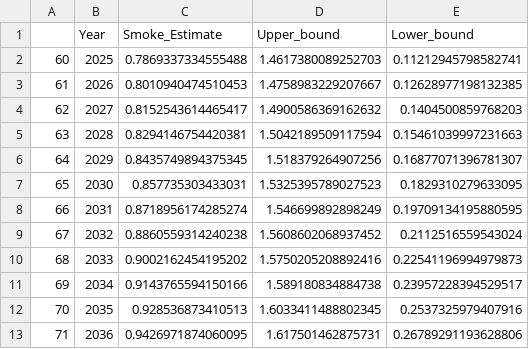
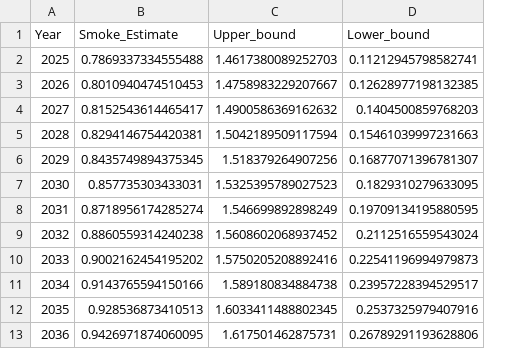
Before and after one commit to ajnetzley/WildfireSmokeImpact, a CSV file: data_clean/forecasted_smoke_estimate.csv, drawn as a sheet; only a part is shown; the diff names each change by its address in the sheet, - before the commit and + after, or states it on an @@ line.

```diff
--- a/data_clean/forecasted_smoke_estimate.csv
+++ b/data_clean/forecasted_smoke_estimate.csv
-column A, rows 2-13: 60 | 61 | 62 | 63 | 64 | 65 | 66 | 67 | 68 | 69 | 70 | 71
```
Also changed, not shown: data_clean/asthma_non-smoker_survey_cleaned.csv, 4 other files.
